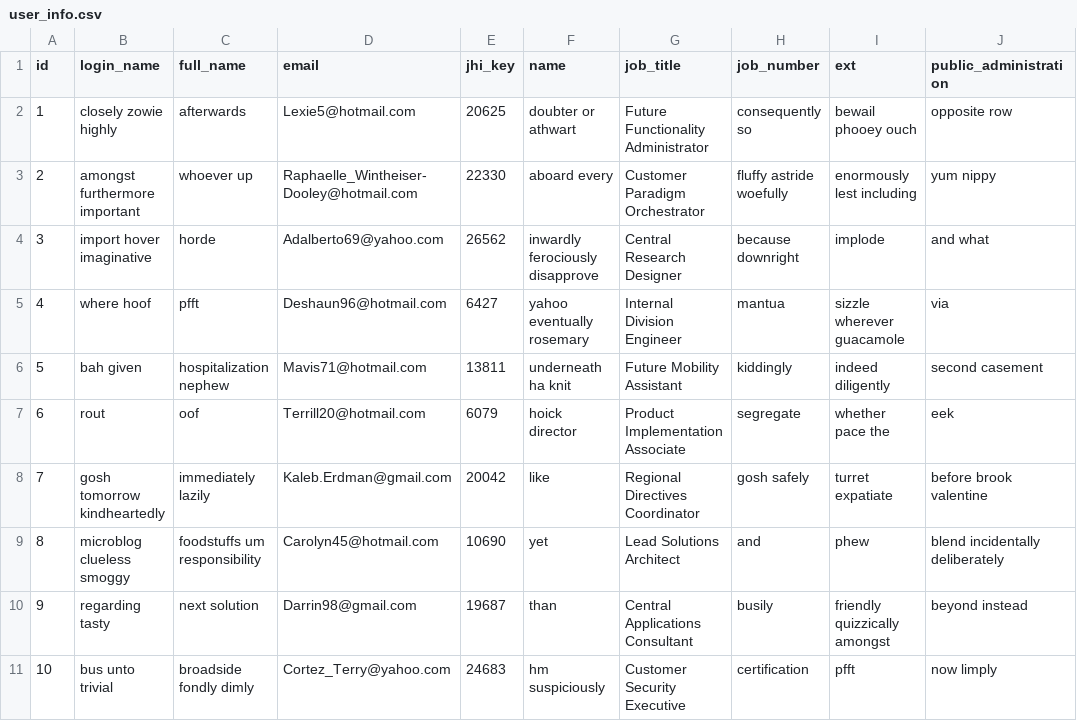
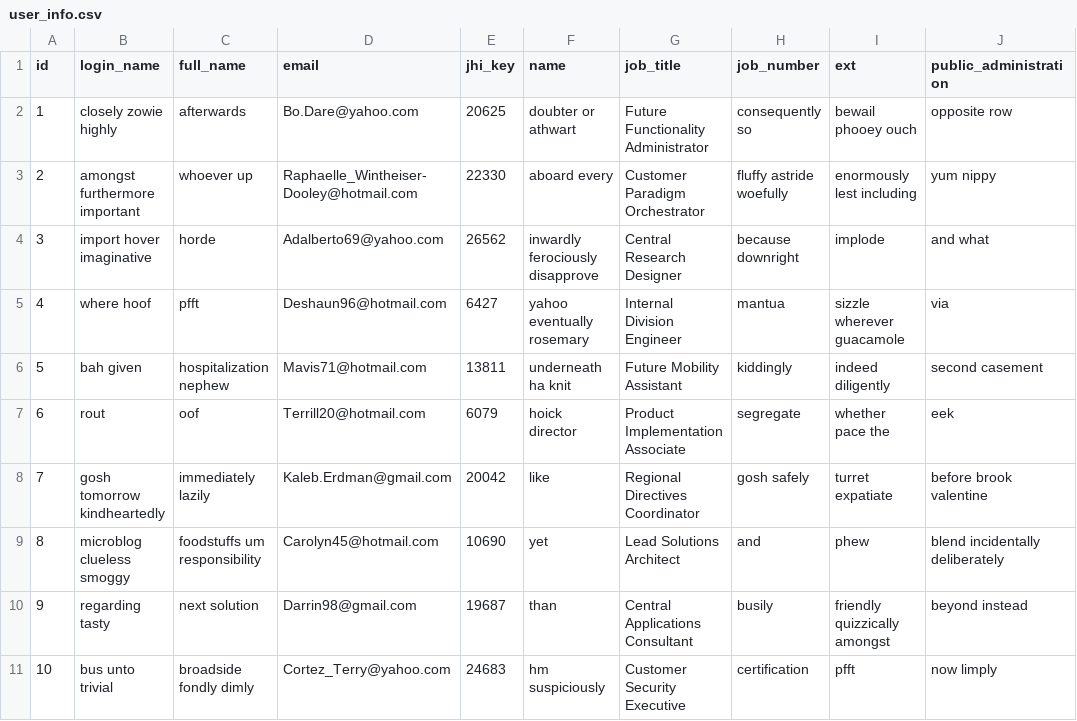
Before and after one commit to gaith-ahmad/disclosureJava, a CSV file: src/main/resources/config/liquibase/fake-data/user_info.csv, drawn as a sheet; only a part is shown; the diff names each change by its address in the sheet, - before the commit and + after, or states it on an @@ line.

```diff
--- a/src/main/resources/config/liquibase/fake-data/user_info.csv
+++ b/src/main/resources/config/liquibase/fake-data/user_info.csv
-D2 (email): Lexie5@hotmail.com
+D2 (email): Bo.Dare@yahoo.com
```
Also changed, not shown: 32 other files.
